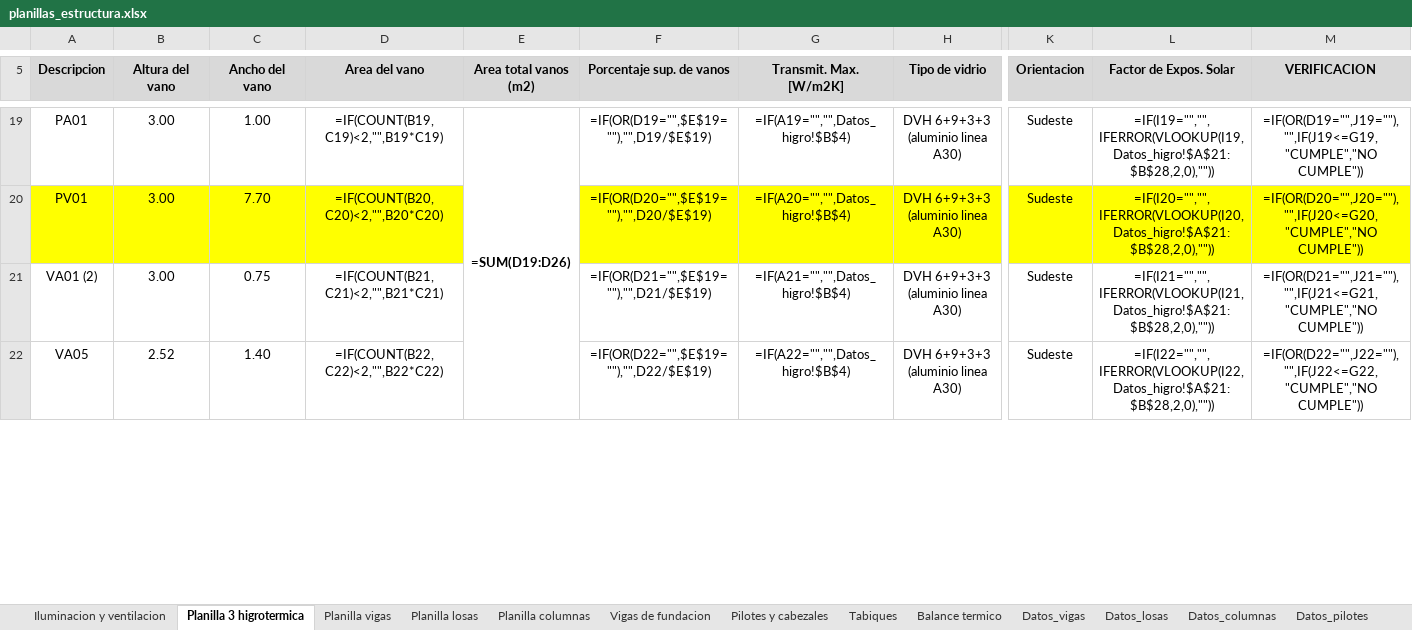
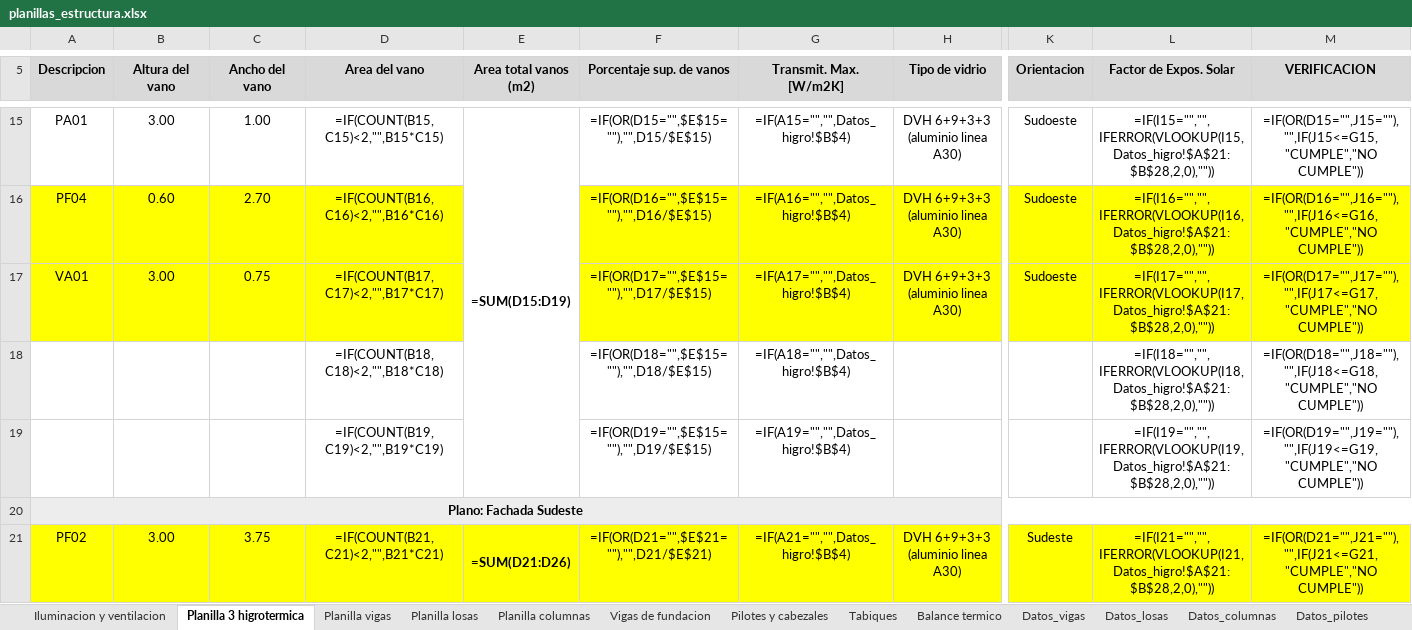
Before and after one commit to LoloMelia/tareas-claude, an Excel workbook: planillas/planillas_estructura.xlsx, sheet Planilla 3 higrotermica, drawn as a sheet; only a part is shown, gaps mark what is left out; values as stored, in another font and other column widths than the file's, no borders; formulas without a stored value are shown as written; charts and pictures and conditional formats not drawn; removed rows and columns are numbered as before the commit, all else as after; rows hold the shown columns only; the diff covers the shown part only; the diff names each change by its address in the sheet, - before the commit and + after, or states it on an @@ line.

```diff
--- a/planillas/planillas_estructura.xlsx (sheet Planilla 3 higrotermica)
+++ b/planillas/planillas_estructura.xlsx (sheet Planilla 3 higrotermica)
-D15 (Area del vano): =IF(COUNT(B19,C19)<2,"",B19*C19)
+D15 (Area del vano): =IF(COUNT(B15,C15)<2,"",B15*C15)
-E15 (Area total vanos (m2)): =SUM(D19:D26)
+E15 (Area total vanos (m2)): =SUM(D15:D19)
-E19:E26 merged
+E15:E19 merged
-F15 (Porcentaje sup. de vanos): =IF(OR(D19="",$E$19=""),"",D19/$E$19)
+F15 (Porcentaje sup. de vanos): =IF(OR(D15="",$E$15=""),"",D15/$E$15)
-G15 (Transmit. Max. [W/m2K]): =IF(A19="","",Datos_higro!$B$4)
+G15 (Transmit. Max. [W/m2K]): =IF(A15="","",Datos_higro!$B$4)
-K15 (Orientacion): Sudeste
+K15 (Orientacion): Sudoeste
-L15 (Factor de Expos. Solar): =IF(I19="","",IFERROR(VLOOKUP(I19,Datos_higro!$A$21:$B$28,2,0),""))
+L15 (Factor de Expos. Solar): =IF(I15="","",IFERROR(VLOOKUP(I15,Datos_higro!$A$21:$B$28,2,0),""))
-M15 (VERIFICACION): =IF(OR(D19="",J19=""),"",IF(J19<=G19,"CUMPLE","NO CUMPLE"))
+M15 (VERIFICACION): =IF(OR(D15="",J15=""),"",IF(J15<=G15,"CUMPLE","NO CUMPLE"))
+row 16: PF04 | 0.60 | 2.70 | =IF(COUNT(B16,C16)<2,"",B16*C16) |  | =IF(OR(D16="",$E$15=""),"",D16/$E$15) | =IF(A16="","",Datos_higro!$B$4) | DVH 6+9+3+3 (aluminio linea A30) | Sudoeste | =IF(I16="","",IFERROR(VLOOKUP(I16,Datos_higro!$A$21:$B$28,2,0),"")) | =IF(OR(D16="",J16=""),"",IF(J16<=G16,"CUMPLE","NO CUMPLE"))
-A17 (Descripcion): PV01
+A17 (Descripcion): VA01
-C17 (Ancho del vano): 7.70
+C17 (Ancho del vano): 0.75
-D17 (Area del vano): =IF(COUNT(B20,C20)<2,"",B20*C20)
+D17 (Area del vano): =IF(COUNT(B17,C17)<2,"",B17*C17)
-F17 (Porcentaje sup. de vanos): =IF(OR(D20="",$E$19=""),"",D20/$E$19)
+F17 (Porcentaje sup. de vanos): =IF(OR(D17="",$E$15=""),"",D17/$E$15)
-G17 (Transmit. Max. [W/m2K]): =IF(A20="","",Datos_higro!$B$4)
+G17 (Transmit. Max. [W/m2K]): =IF(A17="","",Datos_higro!$B$4)
-K17 (Orientacion): Sudeste
+K17 (Orientacion): Sudoeste
-L17 (Factor de Expos. Solar): =IF(I20="","",IFERROR(VLOOKUP(I20,Datos_higro!$A$21:$B$28,2,0),""))
+L17 (Factor de Expos. Solar): =IF(I17="","",IFERROR(VLOOKUP(I17,Datos_higro!$A$21:$B$28,2,0),""))
-M17 (VERIFICACION): =IF(OR(D20="",J20=""),"",IF(J20<=G20,"CUMPLE","NO CUMPLE"))
+M17 (VERIFICACION): =IF(OR(D17="",J17=""),"",IF(J17<=G17,"CUMPLE","NO CUMPLE"))
+row 18:  |  |  | =IF(COUNT(B18,C18)<2,"",B18*C18) |  | =IF(OR(D18="",$E$15=""),"",D18/$E$15) | =IF(A18="","",Datos_higro!$B$4) |  |  | =IF(I18="","",IFERROR(VLOOKUP(I18,Datos_higro!$A$21:$B$28,2,0),"")) | =IF(OR(D18="",J18=""),"",IF(J18<=G18,"CUMPLE","NO CUMPLE"))
+row 19:  |  |  | =IF(COUNT(B19,C19)<2,"",B19*C19) |  | =IF(OR(D19="",$E$15=""),"",D19/$E$15) | =IF(A19="","",Datos_higro!$B$4) |  |  | =IF(I19="","",IFERROR(VLOOKUP(I19,Datos_higro!$A$21:$B$28,2,0),"")) | =IF(OR(D19="",J19=""),"",IF(J19<=G19,"CUMPLE","NO CUMPLE"))
+row 20: Plano: Fachada Sudeste
-A21 (Descripcion): VA01 (2)
+A21 (Descripcion): PF02
-A21:M21 fill: none
+A21:M21 fill: #FFFF00
-C21 (Ancho del vano): 0.75
+C21 (Ancho del vano): 3.75
-E21 (Area total vanos (m2)): (empty)
+E21 (Area total vanos (m2)): =SUM(D21:D26)
+E21:E26 merged
-F21 (Porcentaje sup. de vanos): =IF(OR(D21="",$E$19=""),"",D21/$E$19)
+F21 (Porcentaje sup. de vanos): =IF(OR(D21="",$E$21=""),"",D21/$E$21)
-row 22: VA05 | 2.52 | 1.40 | =IF(COUNT(B22,C22)<2,"",B22*C22) |  | =IF(OR(D22="",$E$19=""),"",D22/$E$19) | =IF(A22="","",Datos_higro!$B$4) | DVH 6+9+3+3 (aluminio linea A30) | Sudeste | =IF(I22="","",IFERROR(VLOOKUP(I22,Datos_higro!$A$21:$B$28,2,0),"")) | =IF(OR(D22="",J22=""),"",IF(J22<=G22,"CUMPLE","NO CUMPLE"))
```
Also changed, not shown: 6 added rows, 6 removed rows, 81 edited cells, cell formats and merged cells elsewhere in this sheet.
